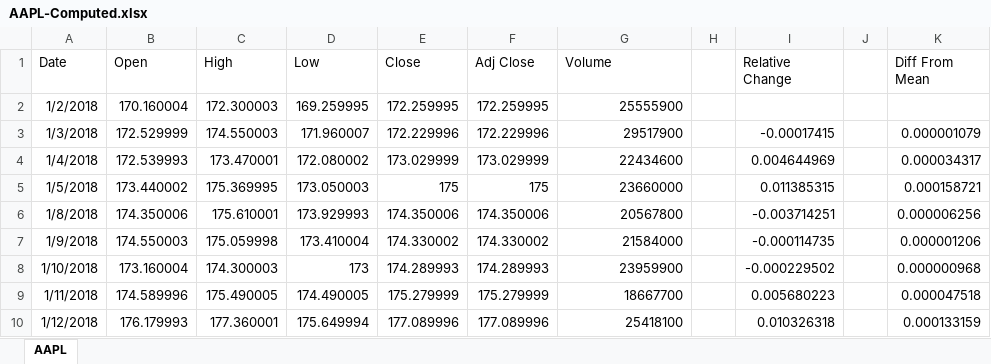
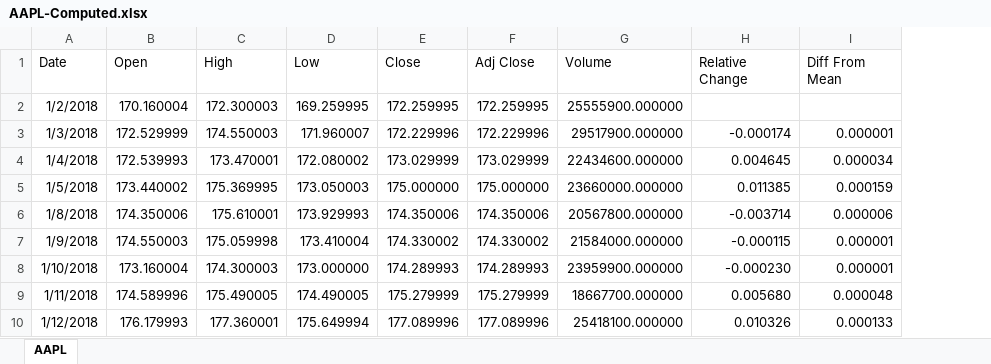
Before and after one commit to donald-f-ferguson/e1006s18, an Excel workbook: CodeSamples/MonteFin/AAPL-Computed.xlsx, sheet AAPL, drawn as a sheet; only a part is shown; values as stored, in another font and other column widths than the file's, no borders; removed rows and columns are numbered as before the commit, all else as after; the diff covers the shown part only; the diff names each change by its address in the sheet, - before the commit and + after, or states it on an @@ line.

```diff
--- a/CodeSamples/MonteFin/AAPL-Computed.xlsx (sheet AAPL)
+++ b/CodeSamples/MonteFin/AAPL-Computed.xlsx (sheet AAPL)
-column H, empty
-column J, empty
-G2 (Volume): 25555900
+G2 (Volume): 25555900.000000
-G3 (Volume): 29517900
+G3 (Volume): 29517900.000000
-H3 (Relative Change): -0.00017415
+H3 (Relative Change): -0.000174
-I3 (Diff From Mean): 0.000001079
+I3 (Diff From Mean): 0.000001
-G4 (Volume): 22434600
+G4 (Volume): 22434600.000000
-H4 (Relative Change): 0.004644969
+H4 (Relative Change): 0.004645
-I4 (Diff From Mean): 0.000034317
+I4 (Diff From Mean): 0.000034
-E5 (Close): 175
+E5 (Close): 175.000000
-F5 (Adj Close): 175
+F5 (Adj Close): 175.000000
-G5 (Volume): 23660000
+G5 (Volume): 23660000.000000
-H5 (Relative Change): 0.011385315
+H5 (Relative Change): 0.011385
-I5 (Diff From Mean): 0.000158721
+I5 (Diff From Mean): 0.000159
-G6 (Volume): 20567800
+G6 (Volume): 20567800.000000
-H6 (Relative Change): -0.003714251
+H6 (Relative Change): -0.003714
-I6 (Diff From Mean): 0.000006256
+I6 (Diff From Mean): 0.000006
-G7 (Volume): 21584000
+G7 (Volume): 21584000.000000
-H7 (Relative Change): -0.000114735
+H7 (Relative Change): -0.000115
-I7 (Diff From Mean): 0.000001206
+I7 (Diff From Mean): 0.000001
-D8 (Low): 173
+D8 (Low): 173.000000
-G8 (Volume): 23959900
+G8 (Volume): 23959900.000000
-H8 (Relative Change): -0.000229502
+H8 (Relative Change): -0.000230
-I8 (Diff From Mean): 0.000000968
+I8 (Diff From Mean): 0.000001
-G9 (Volume): 18667700
+G9 (Volume): 18667700.000000
-H9 (Relative Change): 0.005680223
+H9 (Relative Change): 0.005680
-I9 (Diff From Mean): 0.000047518
+I9 (Diff From Mean): 0.000048
-G10 (Volume): 25418100
+G10 (Volume): 25418100.000000
-H10 (Relative Change): 0.010326318
+H10 (Relative Change): 0.010326
-I10 (Diff From Mean): 0.000133159
+I10 (Diff From Mean): 0.000133
```
Also changed, not shown: 47 edited cells elsewhere in this sheet, formulas that keep their value, 27 other files.
